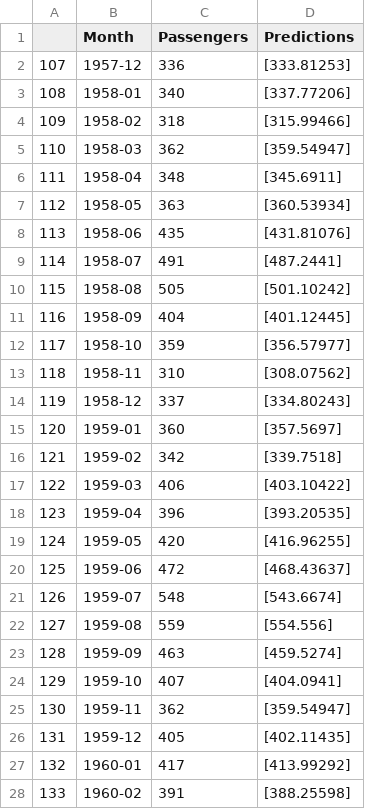
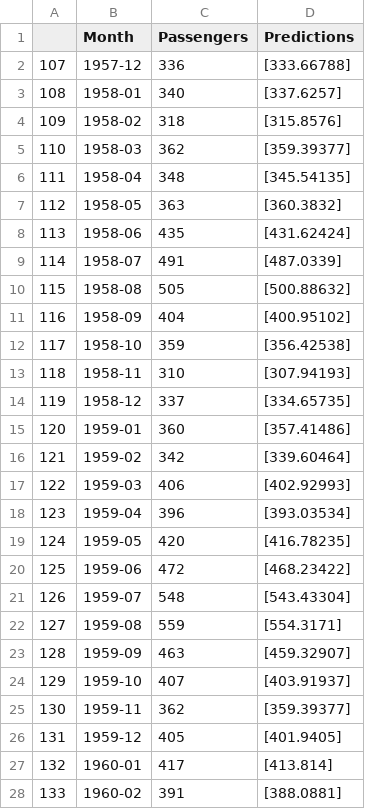
Before and after one commit to tobi-spec/Machine-Learning, a CSV file: TimeSeriesPrediction/2_UnivariantTimeSeriesForecast/AirlinePassengersResultsKeras.csv, drawn as a sheet; only a part is shown; the diff covers the shown part only.

Commit message:
add pandas shift() function to Univariant time series forecast

```diff
--- a/TimeSeriesPrediction/2_UnivariantTimeSeriesForecast/AirlinePassengersResultsKeras.csv
+++ b/TimeSeriesPrediction/2_UnivariantTimeSeriesForecast/AirlinePassengersResultsKeras.csv
@@ -1,28 +1,28 @@
 ,Month,Passengers,Predictions
-107,1957-12,336,[333.81253]
-108,1958-01,340,[337.77206]
-109,1958-02,318,[315.99466]
-110,1958-03,362,[359.54947]
-111,1958-04,348,[345.6911]
-112,1958-05,363,[360.53934]
-113,1958-06,435,[431.81076]
-114,1958-07,491,[487.2441]
-115,1958-08,505,[501.10242]
-116,1958-09,404,[401.12445]
-117,1958-10,359,[356.57977]
-118,1958-11,310,[308.07562]
-119,1958-12,337,[334.80243]
-120,1959-01,360,[357.5697]
-121,1959-02,342,[339.7518]
-122,1959-03,406,[403.10422]
-123,1959-04,396,[393.20535]
-124,1959-05,420,[416.96255]
-125,1959-06,472,[468.43637]
-126,1959-07,548,[543.6674]
-127,1959-08,559,[554.556]
-128,1959-09,463,[459.5274]
-129,1959-10,407,[404.0941]
-130,1959-11,362,[359.54947]
-131,1959-12,405,[402.11435]
-132,1960-01,417,[413.99292]
-133,1960-02,391,[388.25598]
+107,1957-12,336,[333.66788]
+108,1958-01,340,[337.6257]
+109,1958-02,318,[315.8576]
+110,1958-03,362,[359.39377]
+111,1958-04,348,[345.54135]
+112,1958-05,363,[360.3832]
+113,1958-06,435,[431.62424]
+114,1958-07,491,[487.0339]
+115,1958-08,505,[500.88632]
+116,1958-09,404,[400.95102]
+117,1958-10,359,[356.42538]
+118,1958-11,310,[307.94193]
+119,1958-12,337,[334.65735]
+120,1959-01,360,[357.41486]
+121,1959-02,342,[339.60464]
+122,1959-03,406,[402.92993]
+123,1959-04,396,[393.03534]
+124,1959-05,420,[416.78235]
+125,1959-06,472,[468.23422]
+126,1959-07,548,[543.43304]
+127,1959-08,559,[554.3171]
+128,1959-09,463,[459.32907]
+129,1959-10,407,[403.91937]
+130,1959-11,362,[359.39377]
+131,1959-12,405,[401.9405]
+132,1960-01,417,[413.814]
+133,1960-02,391,[388.0881]
```
Also changed, not shown: 8 edited cells elsewhere in this file, TimeSeriesPrediction/2_UnivariantTimeSeriesForecast/AirlinePassengersResultsPytorch.csv, 2 other files.
